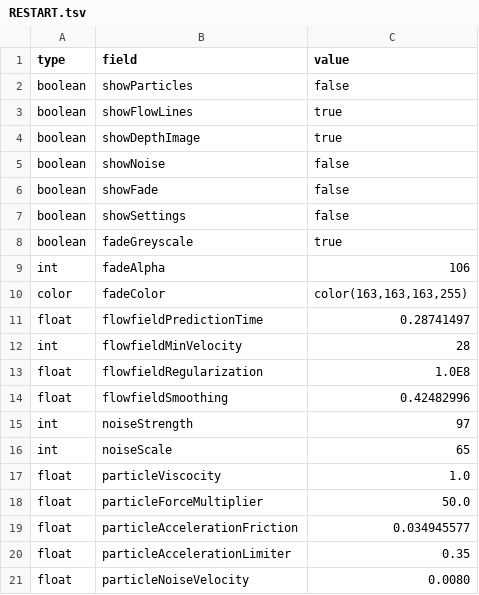
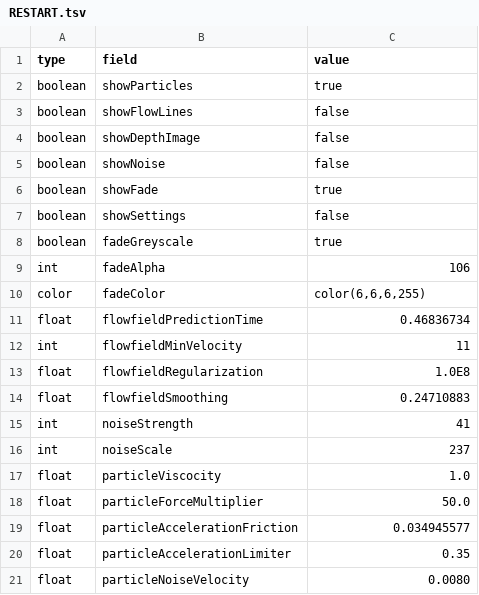
Before and after one commit to videoalchemy/JugglingMolecules, a TSV file: JugglingMolecules/config/RESTART.tsv, drawn as a sheet; only a part is shown; the diff covers the shown part only.

```diff
--- a/JugglingMolecules/config/RESTART.tsv
+++ b/JugglingMolecules/config/RESTART.tsv
@@ -1,7 +1,7 @@
 type	field	value
-boolean	showParticles	false
-boolean	showFlowLines	true
-boolean	showDepthImage	true
+boolean	showParticles	true
+boolean	showFlowLines	false
+boolean	showDepthImage	false
 boolean	showNoise	false
-boolean	showFade	false
+boolean	showFade	true
 boolean	showSettings	false
@@ -9,9 +9,9 @@ boolean	fadeGreyscale	true
 int	fadeAlpha	106
-color	fadeColor	color(163,163,163,255)
-float	flowfieldPredictionTime	0.28741497
-int	flowfieldMinVelocity	28
+color	fadeColor	color(6,6,6,255)
+float	flowfieldPredictionTime	0.46836734
+int	flowfieldMinVelocity	11
 float	flowfieldRegularization	1.0E8
-float	flowfieldSmoothing	0.42482996
-int	noiseStrength	97
-int	noiseScale	65
+float	flowfieldSmoothing	0.24710883
+int	noiseStrength	41
+int	noiseScale	237
 float	particleViscocity	1.0
```
Also changed, not shown: 1 added row and 6 edited cells elsewhere in this file, JugglingMolecules/config/setup.tsv, 5 other files.
